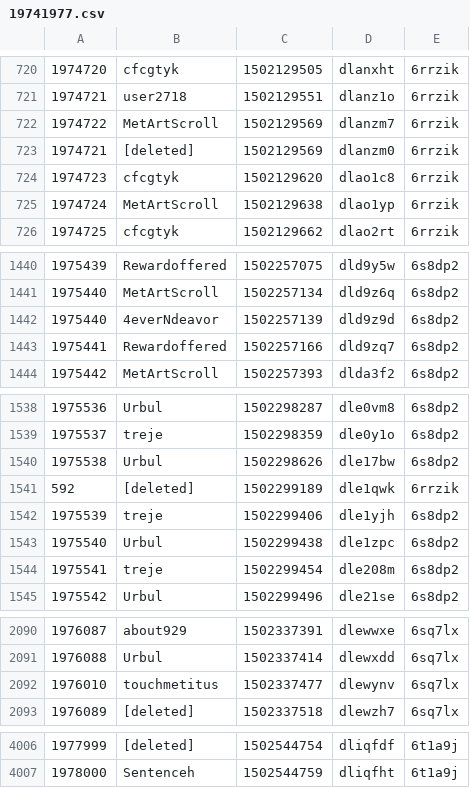
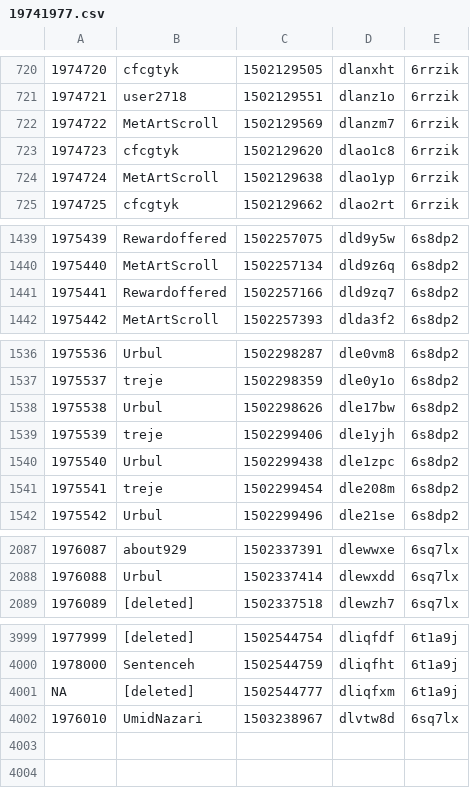
Before and after one commit to VitaminB16/counting, a CSV file: 19741977.csv, drawn as a sheet; only a part is shown, gaps mark what is left out; removed rows and columns are numbered as before the commit, all else as after; the diff covers the shown part only; the diff names each change by its address in the sheet, - before the commit and + after, or states it on an @@ line.

```diff
--- a/19741977.csv
+++ b/19741977.csv
-row 723: 1974721 | [deleted] | 1502129569 | dlanzm0 | 6rrzik
-row 1442: 1975440 | 4everNdeavor | 1502257139 | dld9z9d | 6s8dp2
-row 1541: 592 | [deleted] | 1502299189 | dle1qwk | 6rrzik
-row 2092: 1976010 | touchmetitus | 1502337477 | dlewynv | 6sq7lx
+row 4001: NA | [deleted] | 1502544777 | dliqfxm | 6t1a9j
+row 4002: 1976010 | UmidNazari | 1503238967 | dlvtw8d | 6sq7lx
```
Also changed, not shown: 3 removed rows elsewhere in this file, 19671972.csv, 19801983.csv, 2 other files.
